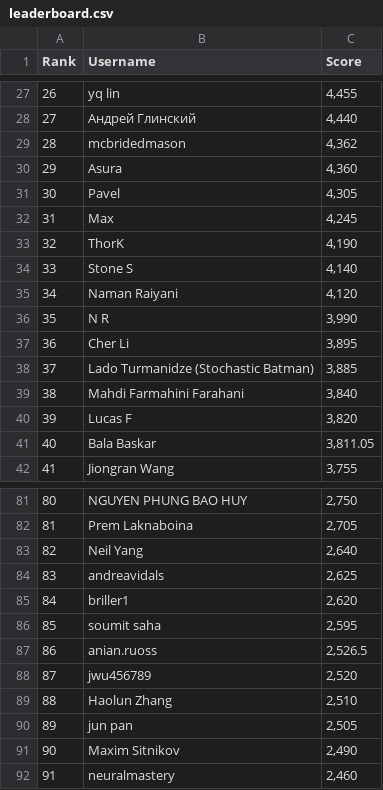
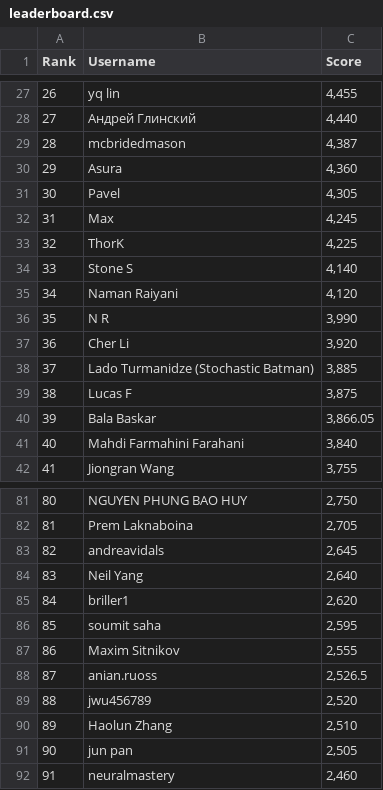
Before and after one commit to silvermete0r/deepml-top, a CSV file: leaderboard.csv, drawn as a sheet; only a part is shown, gaps mark what is left out; the diff covers the shown part only.

```diff
--- a/leaderboard.csv
+++ b/leaderboard.csv
@@ -28,3 +28,3 @@ Rank,Username,Score
 27,Андрей Глинский,"4,440"
-28,mcbridedmason,"4,362"
+28,mcbridedmason,"4,387"
 29,Asura,"4,360"
@@ -32,3 +32,3 @@ Rank,Username,Score
 31,Max,"4,245"
-32,ThorK,"4,190"
+32,ThorK,"4,225"
 33,Stone S,"4,140"
@@ -36,7 +36,7 @@ Rank,Username,Score
 35,N R,"3,990"
-36,Cher Li,"3,895"
+36,Cher Li,"3,920"
 37,Lado Turmanidze (Stochastic Batman),"3,885"
-38,Mahdi Farmahini Farahani,"3,840"
-39,Lucas F,"3,820"
-40,Bala Baskar,"3,811.05"
+38,Lucas F,"3,875"
+39,Bala Baskar,"3,866.05"
+40,Mahdi Farmahini Farahani,"3,840"
 41,Jiongran Wang,"3,755"
@@ -82,11 +82,11 @@ Rank,Username,Score
 81,Prem Laknaboina,"2,705"
-82,Neil Yang,"2,640"
-83,andreavidals,"2,625"
+82,andreavidals,"2,645"
+83,Neil Yang,"2,640"
 84,briller1,"2,620"
 85,soumit saha,"2,595"
-86,anian.ruoss,"2,526.5"
-87,jwu456789,"2,520"
-88,Haolun Zhang,"2,510"
-89,jun pan,"2,505"
-90,Maxim Sitnikov,"2,490"
+86,Maxim Sitnikov,"2,555"
+87,anian.ruoss,"2,526.5"
+88,jwu456789,"2,520"
+89,Haolun Zhang,"2,510"
+90,jun pan,"2,505"
 91,neuralmastery,"2,460"
```
Also changed, not shown: 46 edited cells elsewhere in this file, 2 other files.
